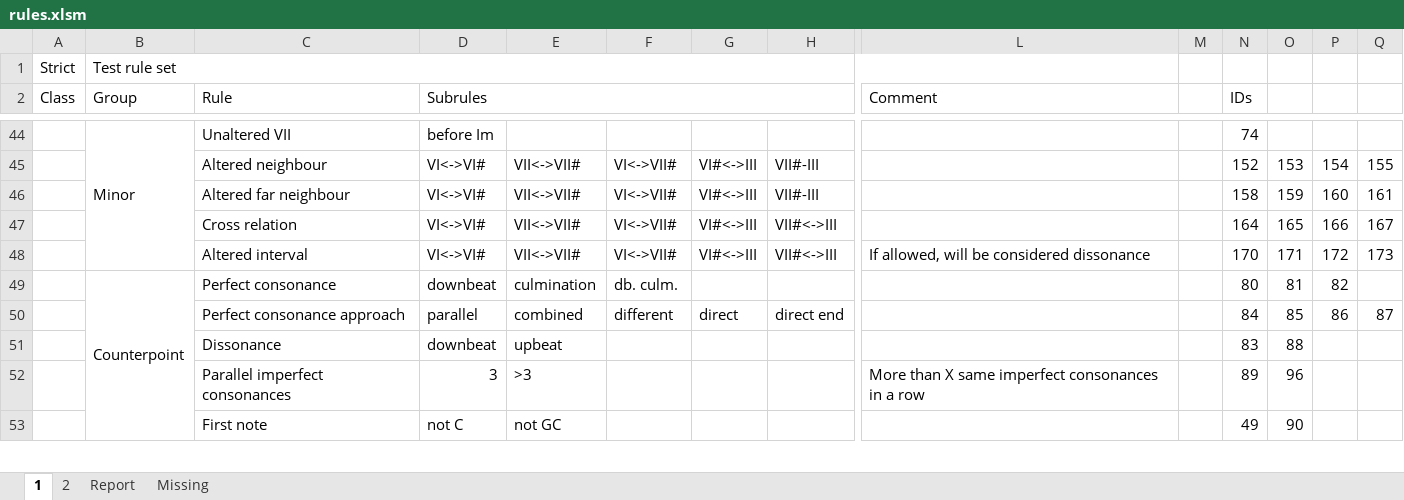
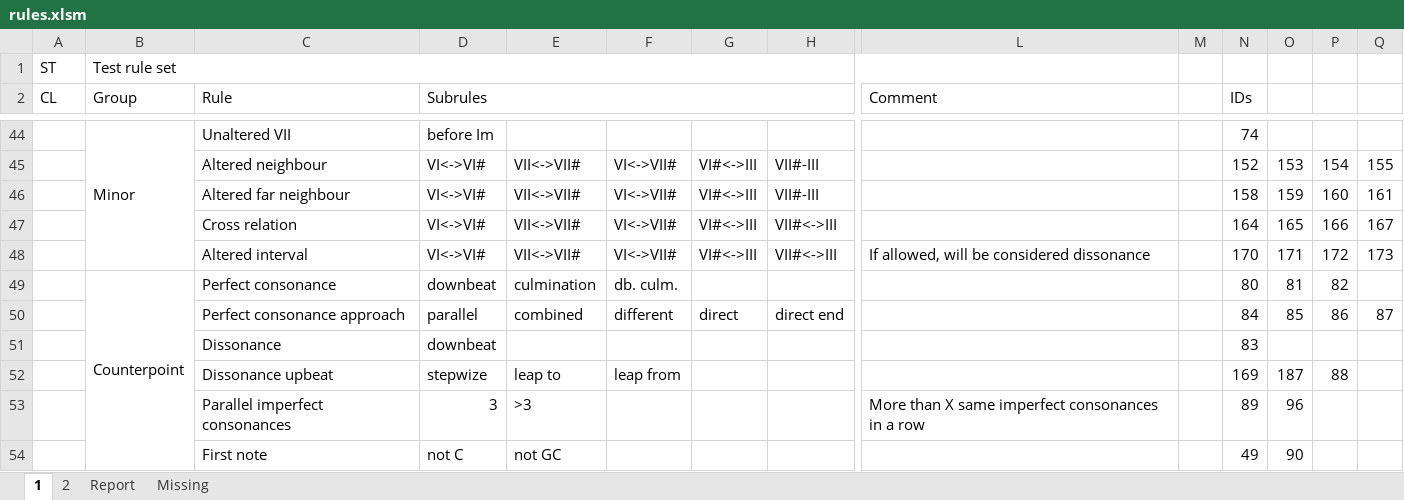
Before and after one commit to rualark/MGen, an Excel workbook: MGen/configs/GenCF1/include/rules.xlsm, sheet 1, drawn as a sheet; only a part is shown, gaps mark what is left out; values as stored, in another font and other column widths than the file's, no cell formats; charts and pictures not drawn; rows hold the shown columns only; the diff names each change by its address in the sheet, - before the commit and + after, or states it on an @@ line.

Commit message:
CP1: Divide upbeat discord flag into types. Applied Shegolev cantus rules preferences.

```diff
--- a/MGen/configs/GenCF1/include/rules.xlsm (sheet 1)
+++ b/MGen/configs/GenCF1/include/rules.xlsm (sheet 1)
-A1 (CL): Strict
+A1 (CL): ST
-A2: Class
+A2: CL
-E51: upbeat
+E51: (empty)
-O51: 88
+O51: (empty)
+row 52:  |  | Dissonance upbeat | stepwize | leap to | leap from |  |  |  |  | 169 | 187 | 88
```
Also changed, not shown: sheet Report, sheet 2, sheet Missing, cell formats, charts or pictures, 11 other files.
